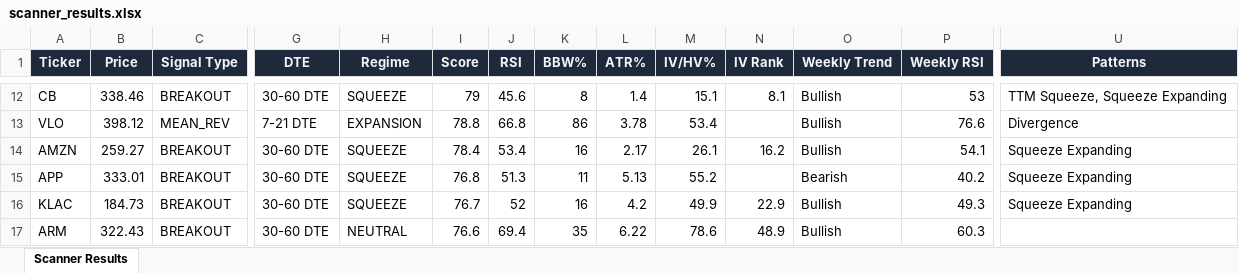
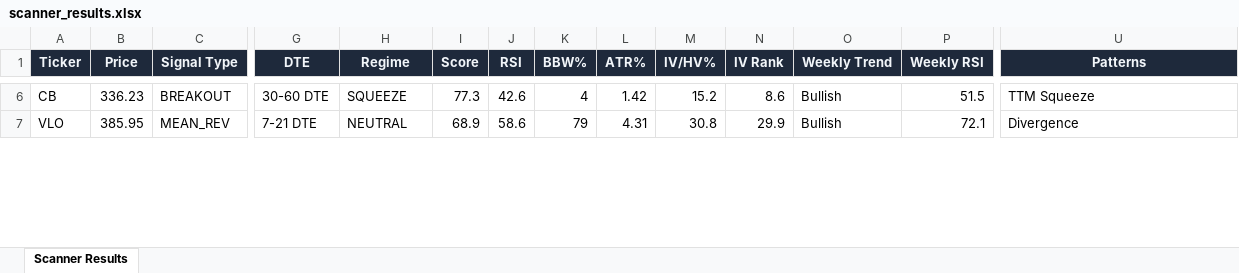
Before and after one commit to 6000rr4n/BM-screener, an Excel workbook: output/scanner_results.xlsx, sheet Scanner Results, drawn as a sheet; only a part is shown, gaps mark what is left out; values as stored, in another font and other column widths than the file's, no borders; removed rows and columns are numbered as before the commit, all else as after; rows hold the shown columns only; the diff covers the shown part only; the diff names each change by its address in the sheet, - before the commit and + after, or states it on an @@ line.

```diff
--- a/output/scanner_results.xlsx (sheet Scanner Results)
+++ b/output/scanner_results.xlsx (sheet Scanner Results)
-B6 (Price): 338.46
+B6 (Price): 336.23
-I6 (Score): 79
+I6 (Score): 77.3
-J6 (RSI): 45.6
+J6 (RSI): 42.6
-K6 (BBW%): 8
+K6 (BBW%): 4
-L6 (ATR%): 1.4
+L6 (ATR%): 1.42
-M6 (IV/HV%): 15.1
+M6 (IV/HV%): 15.2
-N6 (IV Rank): 8.1
+N6 (IV Rank): 8.6
-P6 (Weekly RSI): 53
+P6 (Weekly RSI): 51.5
-U6 (Patterns): TTM Squeeze, Squeeze Expanding
+U6 (Patterns): TTM Squeeze
-B7 (Price): 398.12
+B7 (Price): 385.95
-H7 (Regime): EXPANSION
+H7 (Regime): NEUTRAL
-I7 (Score): 78.8
+I7 (Score): 68.9
-J7 (RSI): 66.8
+J7 (RSI): 58.6
-K7 (BBW%): 86
+K7 (BBW%): 79
-L7 (ATR%): 3.78
+L7 (ATR%): 4.31
-M7 (IV/HV%): 53.4
+M7 (IV/HV%): 30.8
-N7 (IV Rank): (empty)
+N7 (IV Rank): 29.9
-P7 (Weekly RSI): 76.6
+P7 (Weekly RSI): 72.1
-row 14: AMZN | 259.27 | BREAKOUT | 30-60 DTE | SQUEEZE | 78.4 | 53.4 | 16 | 2.17 | 26.1 | 16.2 | Bullish | 54.1 | Squeeze Expanding
-row 15: APP | 333.01 | BREAKOUT | 30-60 DTE | SQUEEZE | 76.8 | 51.3 | 11 | 5.13 | 55.2 |  | Bearish | 40.2 | Squeeze Expanding
-row 16: KLAC | 184.73 | BREAKOUT | 30-60 DTE | SQUEEZE | 76.7 | 52 | 16 | 4.2 | 49.9 | 22.9 | Bullish | 49.3 | Squeeze Expanding
-row 17: ARM | 322.43 | BREAKOUT | 30-60 DTE | NEUTRAL | 76.6 | 69.4 | 35 | 6.22 | 78.6 | 48.9 | Bullish | 60.3
```
Also changed, not shown: 5 added rows, 11 removed rows and 116 edited cells elsewhere in this sheet, 1 other file.
